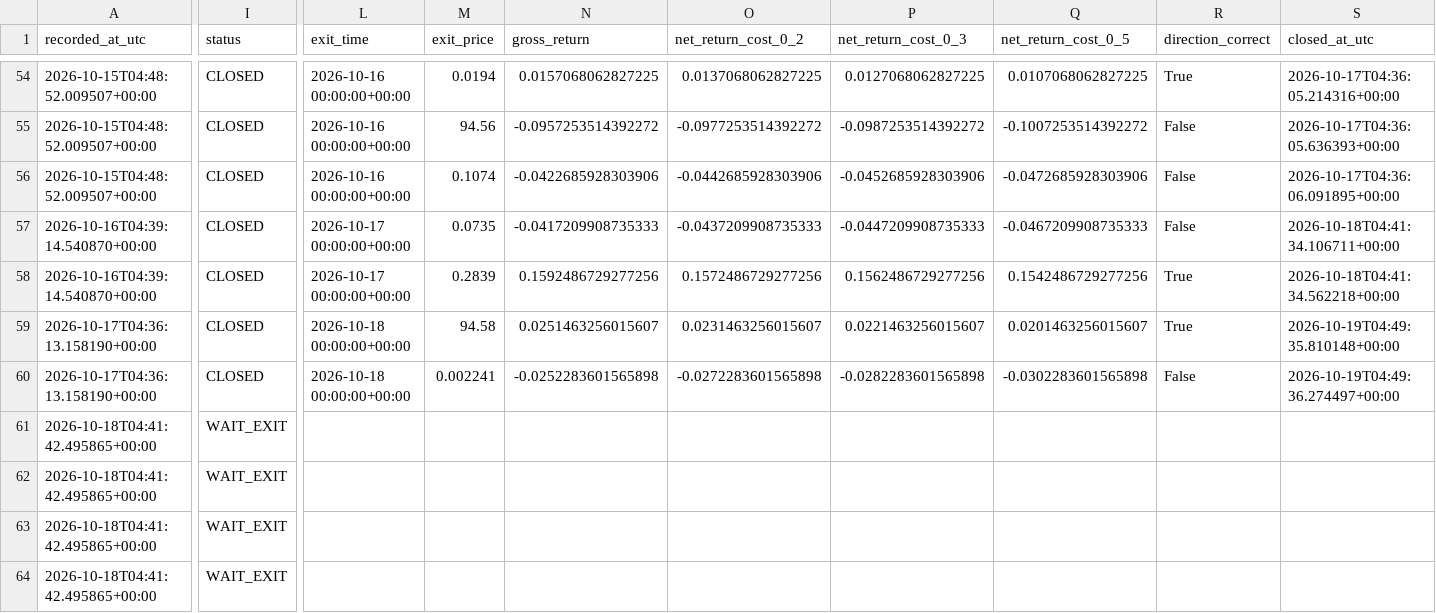
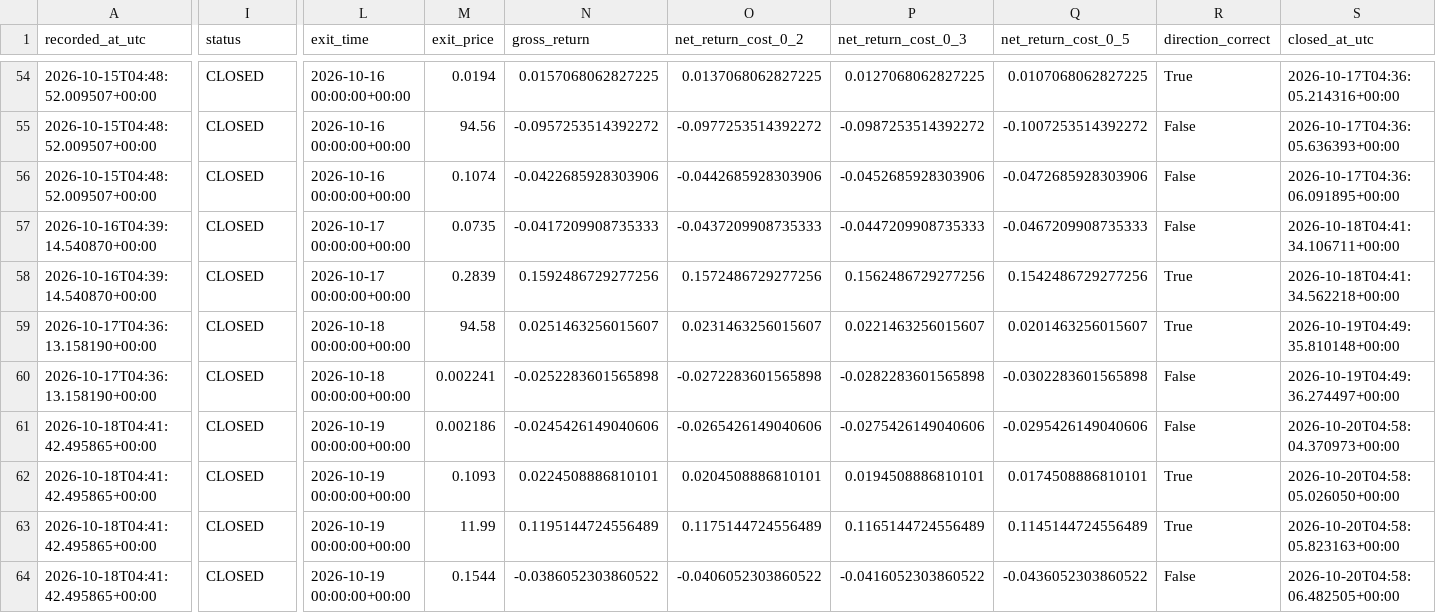
Before and after one commit to ISTATAM/CryptoAI-Online, a CSV file: paper_trading/signals.csv, drawn as a sheet; only a part is shown, gaps mark what is left out; the diff covers the shown part only; the diff names each change by its address in the sheet, - before the commit and + after, or states it on an @@ line.

```diff
--- a/paper_trading/signals.csv
+++ b/paper_trading/signals.csv
-I61:I64 (status): WAIT_EXIT
+I61:I64 (status): CLOSED
-L61:L64 (exit_time): (empty)
+L61:L64 (exit_time): 2026-10-19 00:00:00+00:00
-M61 (exit_price): (empty)
+M61 (exit_price): 0.002186
-N61 (gross_return): (empty)
+N61 (gross_return): -0.0245426149040606
-O61 (net_return_cost_0_2): (empty)
+O61 (net_return_cost_0_2): -0.0265426149040606
-P61 (net_return_cost_0_3): (empty)
+P61 (net_return_cost_0_3): -0.0275426149040606
-Q61 (net_return_cost_0_5): (empty)
+Q61 (net_return_cost_0_5): -0.0295426149040606
-R61 (direction_correct): (empty)
+R61 (direction_correct): False
-S61 (closed_at_utc): (empty)
+S61 (closed_at_utc): 2026-10-20T04:58:04.370973+00:00
-M62 (exit_price): (empty)
+M62 (exit_price): 0.1093
-N62 (gross_return): (empty)
+N62 (gross_return): 0.0224508886810101
-O62 (net_return_cost_0_2): (empty)
+O62 (net_return_cost_0_2): 0.0204508886810101
-P62 (net_return_cost_0_3): (empty)
+P62 (net_return_cost_0_3): 0.0194508886810101
-Q62 (net_return_cost_0_5): (empty)
+Q62 (net_return_cost_0_5): 0.0174508886810101
-R62:R63 (direction_correct): (empty)
+R62:R63 (direction_correct): True
-S62 (closed_at_utc): (empty)
+S62 (closed_at_utc): 2026-10-20T04:58:05.026050+00:00
-M63 (exit_price): (empty)
+M63 (exit_price): 11.99
-N63 (gross_return): (empty)
+N63 (gross_return): 0.1195144724556489
-O63 (net_return_cost_0_2): (empty)
+O63 (net_return_cost_0_2): 0.1175144724556489
-P63 (net_return_cost_0_3): (empty)
+P63 (net_return_cost_0_3): 0.1165144724556489
-Q63 (net_return_cost_0_5): (empty)
+Q63 (net_return_cost_0_5): 0.1145144724556489
-S63 (closed_at_utc): (empty)
+S63 (closed_at_utc): 2026-10-20T04:58:05.823163+00:00
-M64 (exit_price): (empty)
+M64 (exit_price): 0.1544
-N64 (gross_return): (empty)
+N64 (gross_return): -0.0386052303860522
-O64 (net_return_cost_0_2): (empty)
+O64 (net_return_cost_0_2): -0.0406052303860522
-P64 (net_return_cost_0_3): (empty)
+P64 (net_return_cost_0_3): -0.0416052303860522
-Q64 (net_return_cost_0_5): (empty)
+Q64 (net_return_cost_0_5): -0.0436052303860522
-R64 (direction_correct): (empty)
+R64 (direction_correct): False
-S64 (closed_at_utc): (empty)
+S64 (closed_at_utc): 2026-10-20T04:58:06.482505+00:00
```
Also changed, not shown: 4 added rows and 111 edited cells elsewhere in this file, paper_trading/latest_scan.csv, paper_trading/performance_trades.csv, 3 other files.
